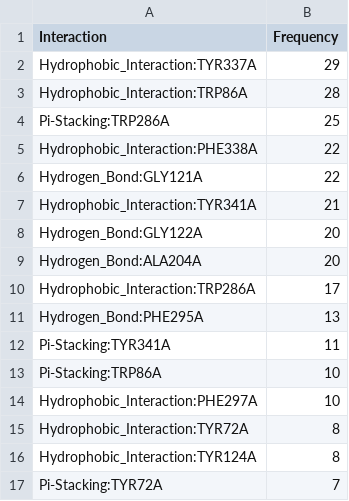
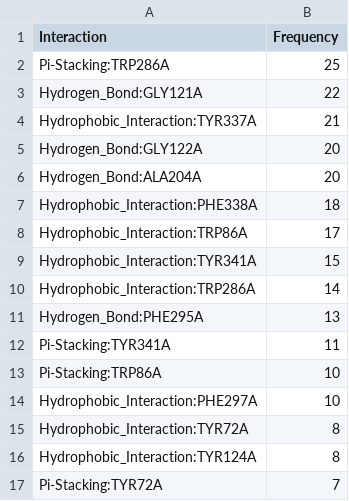
Before and after one commit to michabirklbauer/protein_docking, a CSV file: data/acetylcholinesterase/results/acetylcholinesterase_freq.csv, drawn as a sheet; only a part is shown.

Commit message:
bump ACHE results to newer version

```diff
--- a/data/acetylcholinesterase/results/acetylcholinesterase_freq.csv
+++ b/data/acetylcholinesterase/results/acetylcholinesterase_freq.csv
@@ -1,11 +1,11 @@
 Interaction;Frequency
-Hydrophobic_Interaction:TYR337A;29
-Hydrophobic_Interaction:TRP86A;28
 Pi-Stacking:TRP286A;25
-Hydrophobic_Interaction:PHE338A;22
 Hydrogen_Bond:GLY121A;22
-Hydrophobic_Interaction:TYR341A;21
+Hydrophobic_Interaction:TYR337A;21
 Hydrogen_Bond:GLY122A;20
 Hydrogen_Bond:ALA204A;20
-Hydrophobic_Interaction:TRP286A;17
+Hydrophobic_Interaction:PHE338A;18
+Hydrophobic_Interaction:TRP86A;17
+Hydrophobic_Interaction:TYR341A;15
+Hydrophobic_Interaction:TRP286A;14
 Hydrogen_Bond:PHE295A;13
```
Also changed, not shown: 11 other files.
